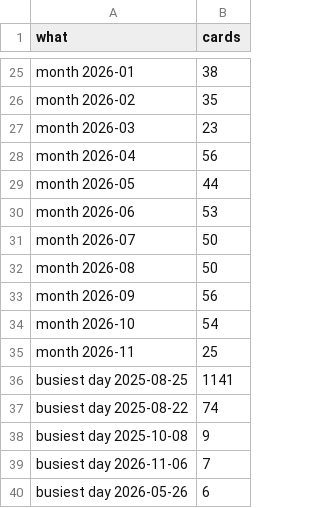
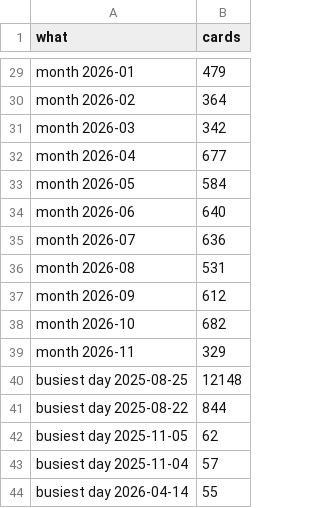
Before and after one commit to V1c99/uk-vat-discovery, a CSV file: results/probes/peppol_dates.csv, drawn as a sheet; only a part is shown, gaps mark what is left out; removed rows and columns are numbered as before the commit, all else as after; the diff covers the shown part only; the diff names each change by its address in the sheet, - before the commit and + after, or states it on an @@ line.

```diff
--- a/results/probes/peppol_dates.csv
+++ b/results/probes/peppol_dates.csv
-B29 (cards): 38
+B29 (cards): 479
-B30 (cards): 35
+B30 (cards): 364
-B31 (cards): 23
+B31 (cards): 342
-B32 (cards): 56
+B32 (cards): 677
-B33 (cards): 44
+B33 (cards): 584
-B34 (cards): 53
+B34 (cards): 640
-B35 (cards): 50
+B35 (cards): 636
-B36 (cards): 50
+B36 (cards): 531
-B37 (cards): 56
+B37 (cards): 612
-B38 (cards): 54
+B38 (cards): 682
-B39 (cards): 25
+B39 (cards): 329
-B40 (cards): 1141
+B40 (cards): 12148
-B41 (cards): 74
+B41 (cards): 844
-row 38: busiest day 2025-10-08 | 9
-row 39: busiest day 2026-11-06 | 7
-row 40: busiest day 2026-05-26 | 6
+row 42: busiest day 2025-11-05 | 62
+row 43: busiest day 2025-11-04 | 57
+row 44: busiest day 2026-04-14 | 55
```
Also changed, not shown: 4 added rows and 23 edited cells elsewhere in this file, results/probes/registered_sectors.csv, results/probes/vat_number_age.csv, 7 other files.
